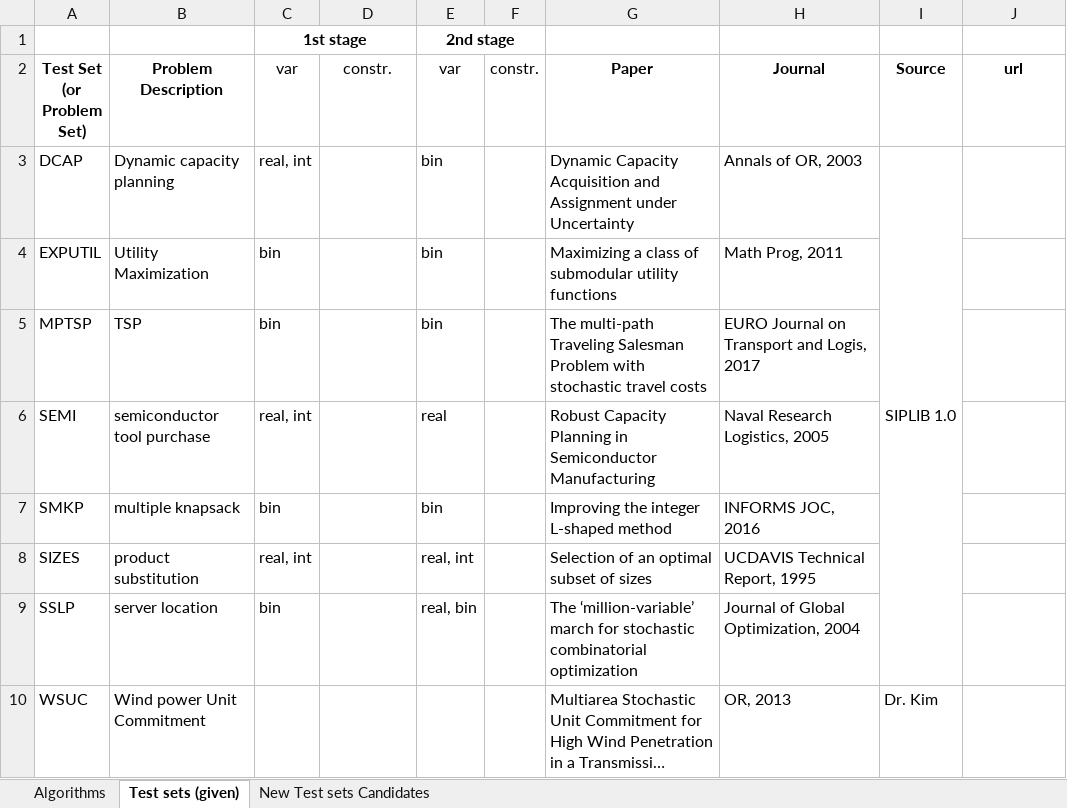
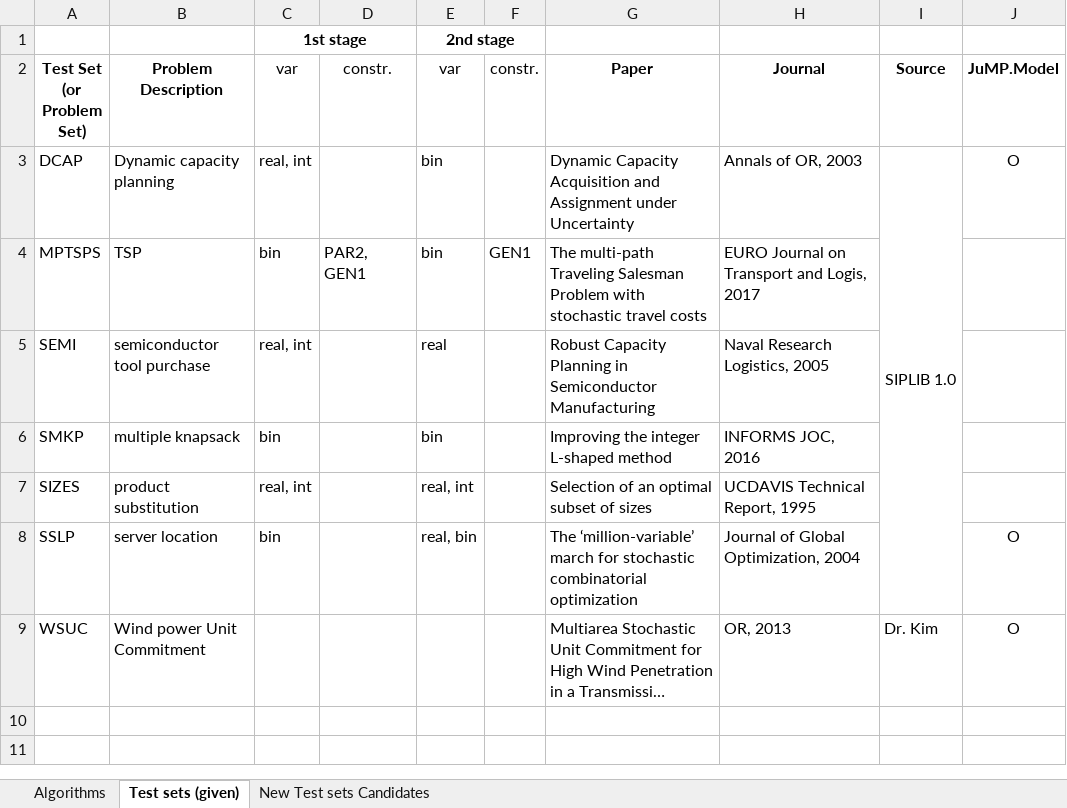
Before and after one commit to kibaekkim/SIPLIB.jl, an Excel workbook: note/SIPLIB_survey.xlsx, sheet Test sets (given), drawn as a sheet; long unchanged cells end in …; values as stored, in another font and other column widths than the file's, no borders; removed rows and columns are numbered as before the commit, all else as after; the diff names each change by its address in the sheet, - before the commit and + after, or states it on an @@ line.

Commit message:
add: Julia code for  MPTSPs with subtour elimination

```diff
--- a/note/SIPLIB_survey.xlsx (sheet Test sets (given))
+++ b/note/SIPLIB_survey.xlsx (sheet Test sets (given))
-J2: url
+J2: JuMP.Model
-J3 (JuMP.Model): (empty)
+J3 (JuMP.Model): O
-row 4: EXPUTIL | Utility Maximization | bin |  | bin |  | Maximizing a class of submodular utility functions | Math Prog, 2011
-A4 (Test Set (or Problem Set)): MPTSP
+A4 (Test Set (or Problem Set)): MPTSPS
-D4 (constr.): (empty)
+D4 (constr.): PAR2, GEN1
-F4 (constr.): (empty)
+F4 (constr.): GEN1
-J8:J9 (JuMP.Model): (empty)
+J8:J9 (JuMP.Model): O
```
Also changed, not shown: 7 other files.
